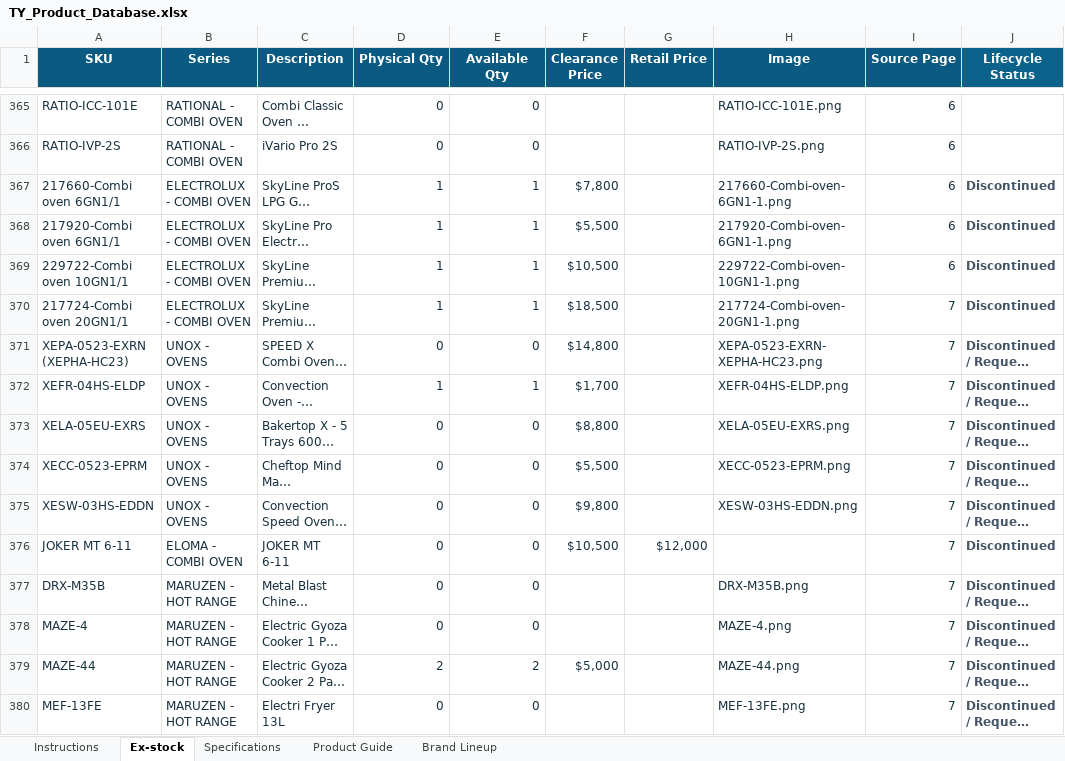
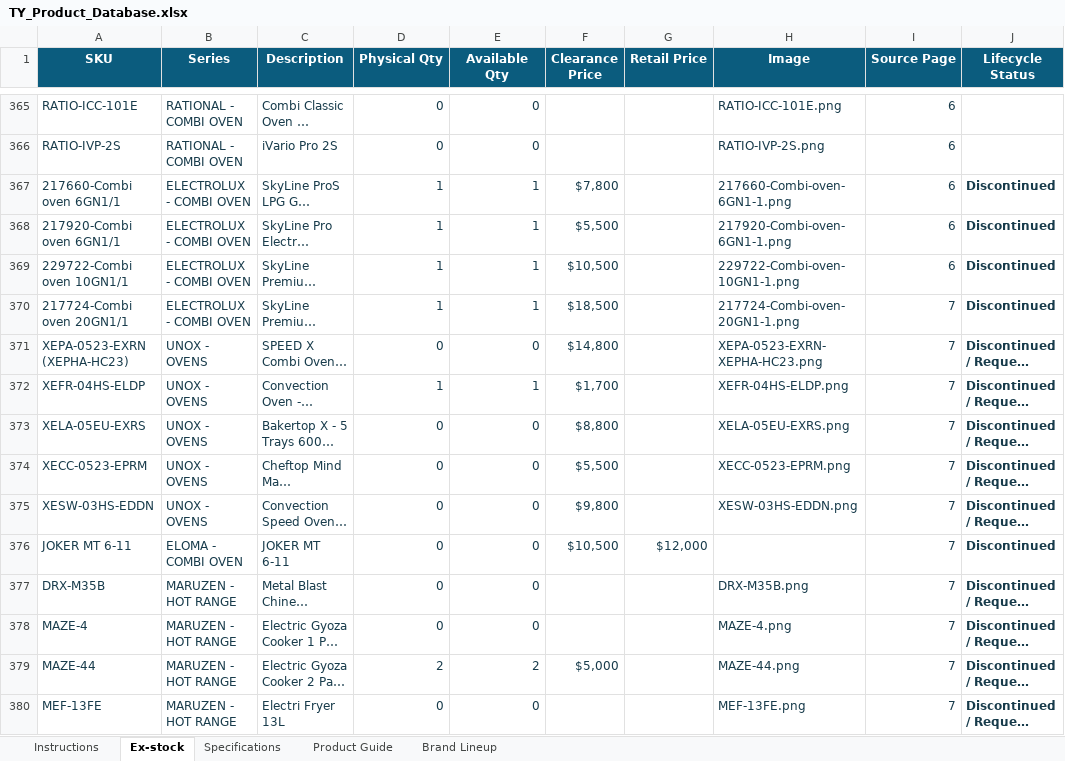
Before and after one commit to brightideas-studio/TyPIS, an Excel workbook: data/TY_Product_Database.xlsx, sheet Ex-stock, drawn as a sheet; only a part is shown, gaps mark what is left out; long unchanged cells end in …; values as stored, in another font and other column widths than the file's, no borders; conditional formats and table styles not drawn; the diff covers the shown part only; the diff names each change by its address in the sheet, - before the commit and + after, or states it on an @@ line.

```diff
--- a/data/TY_Product_Database.xlsx (sheet Ex-stock)
+++ b/data/TY_Product_Database.xlsx (sheet Ex-stock)
-J367:J380 text colour: #425466
+J367:J380 text colour: #173B4B
```
Also changed, not shown: cell formats elsewhere in this sheet, sheet Brand Lineup, sheet Specifications, sheet Product Guide, sheet Instructions.
